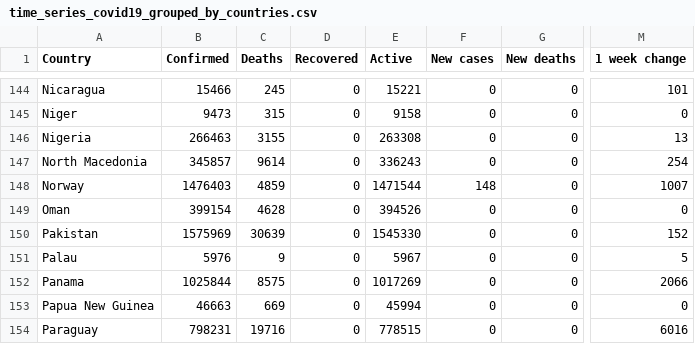
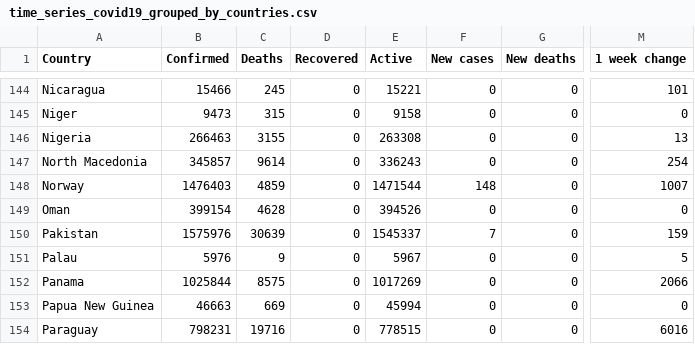
Before and after one commit to milanowicz/COVID-19-Dataset, a CSV file: data/jhu/time_series_covid19_grouped_by_countries.csv, drawn as a sheet; only a part is shown, gaps mark what is left out; the diff names each change by its address in the sheet, - before the commit and + after, or states it on an @@ line.

Commit message:
Update data.

```diff
--- a/data/jhu/time_series_covid19_grouped_by_countries.csv
+++ b/data/jhu/time_series_covid19_grouped_by_countries.csv
-B150 (Confirmed): 1575969
+B150 (Confirmed): 1575976
-E150 (Active): 1545330
+E150 (Active): 1545337
-F150 (New cases): 0
+F150 (New cases): 7
-M150 (1 week change): 152
+M150 (1 week change): 159
```
Also changed, not shown: data/jhu/time_series_covid19_grouped_by_days.csv.
